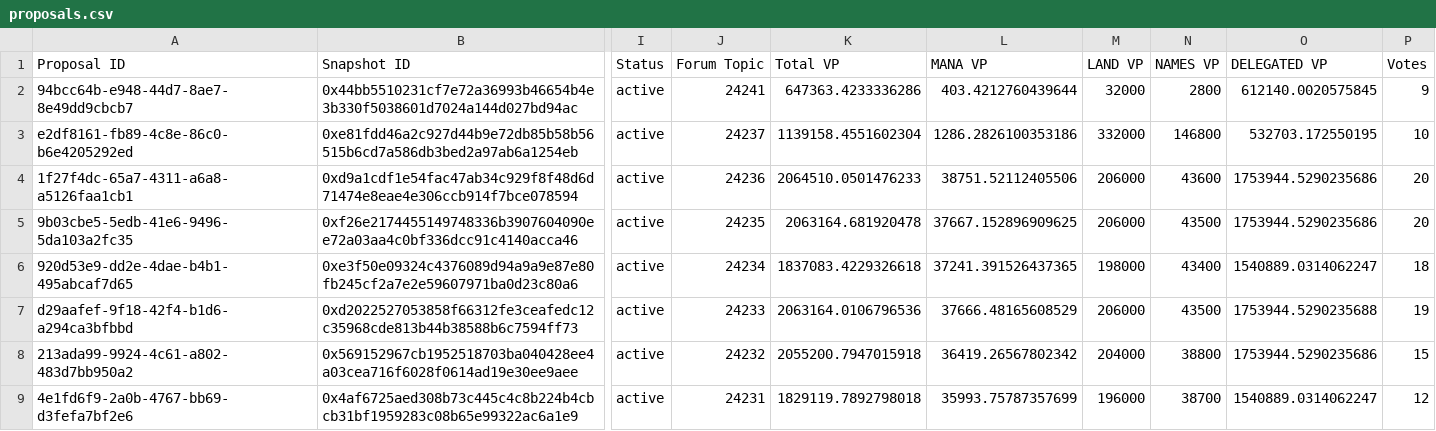
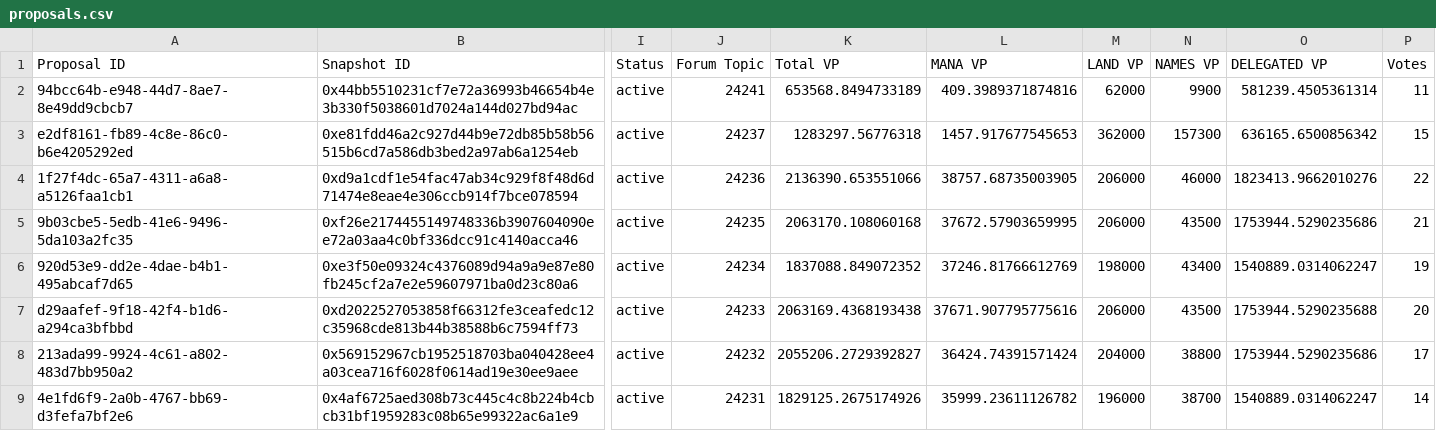
Before and after one commit to Decentraland-DAO/transparency, a CSV file: proposals.csv, drawn as a sheet; only a part is shown, gaps mark what is left out; the diff covers the shown part only; the diff names each change by its address in the sheet, - before the commit and + after, or states it on an @@ line.

```diff
--- a/proposals.csv
+++ b/proposals.csv
-K2 (Total VP): 647363.4233336286
+K2 (Total VP): 653568.8494733189
-L2 (MANA VP): 403.4212760439644
+L2 (MANA VP): 409.3989371874816
-M2 (LAND VP): 32000
+M2 (LAND VP): 62000
-N2 (NAMES VP): 2800
+N2 (NAMES VP): 9900
-O2 (DELEGATED VP): 612140.0020575845
+O2 (DELEGATED VP): 581239.4505361314
-P2 (Votes): 9
+P2 (Votes): 11
-K3 (Total VP): 1139158.4551602304
+K3 (Total VP): 1283297.56776318
-L3 (MANA VP): 1286.2826100353186
+L3 (MANA VP): 1457.917677545653
-M3 (LAND VP): 332000
+M3 (LAND VP): 362000
-N3 (NAMES VP): 146800
+N3 (NAMES VP): 157300
-O3 (DELEGATED VP): 532703.172550195
+O3 (DELEGATED VP): 636165.6500856342
-P3 (Votes): 10
+P3 (Votes): 15
-K4 (Total VP): 2064510.0501476233
+K4 (Total VP): 2136390.653551066
-L4 (MANA VP): 38751.52112405506
+L4 (MANA VP): 38757.68735003905
-N4 (NAMES VP): 43600
+N4 (NAMES VP): 46000
-O4 (DELEGATED VP): 1753944.5290235686
+O4 (DELEGATED VP): 1823413.9662010276
-P4 (Votes): 20
+P4 (Votes): 22
-K5 (Total VP): 2063164.681920478
+K5 (Total VP): 2063170.108060168
-L5 (MANA VP): 37667.152896909625
+L5 (MANA VP): 37672.57903659995
-P5 (Votes): 20
+P5 (Votes): 21
-K6 (Total VP): 1837083.4229326618
+K6 (Total VP): 1837088.849072352
-L6 (MANA VP): 37241.391526437365
+L6 (MANA VP): 37246.81766612769
-P6 (Votes): 18
+P6 (Votes): 19
-K7 (Total VP): 2063164.0106796536
+K7 (Total VP): 2063169.4368193438
-L7 (MANA VP): 37666.48165608529
+L7 (MANA VP): 37671.907795775616
-P7 (Votes): 19
+P7 (Votes): 20
-K8 (Total VP): 2055200.7947015918
+K8 (Total VP): 2055206.2729392827
-L8 (MANA VP): 36419.26567802342
+L8 (MANA VP): 36424.74391571424
-P8 (Votes): 15
+P8 (Votes): 17
-K9 (Total VP): 1829119.7892798018
+K9 (Total VP): 1829125.2675174926
-L9 (MANA VP): 35993.75787357699
+L9 (MANA VP): 35999.23611126782
-P9 (Votes): 12
+P9 (Votes): 14
```
Also changed, not shown: 21 edited cells elsewhere in this file, balances.csv, members.csv, 5 other files.
